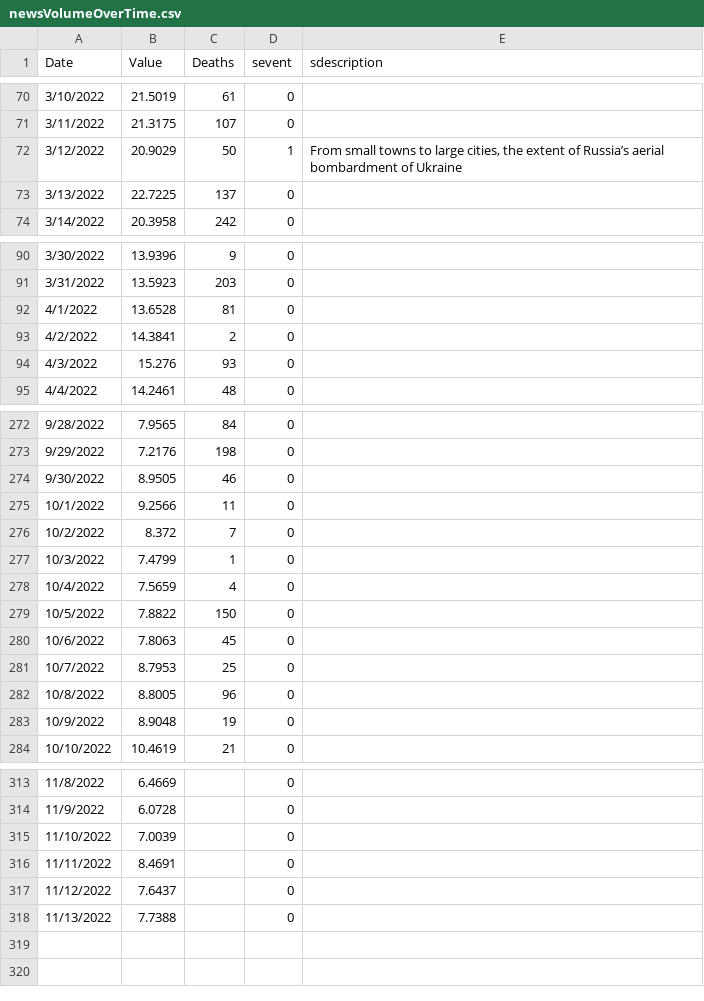
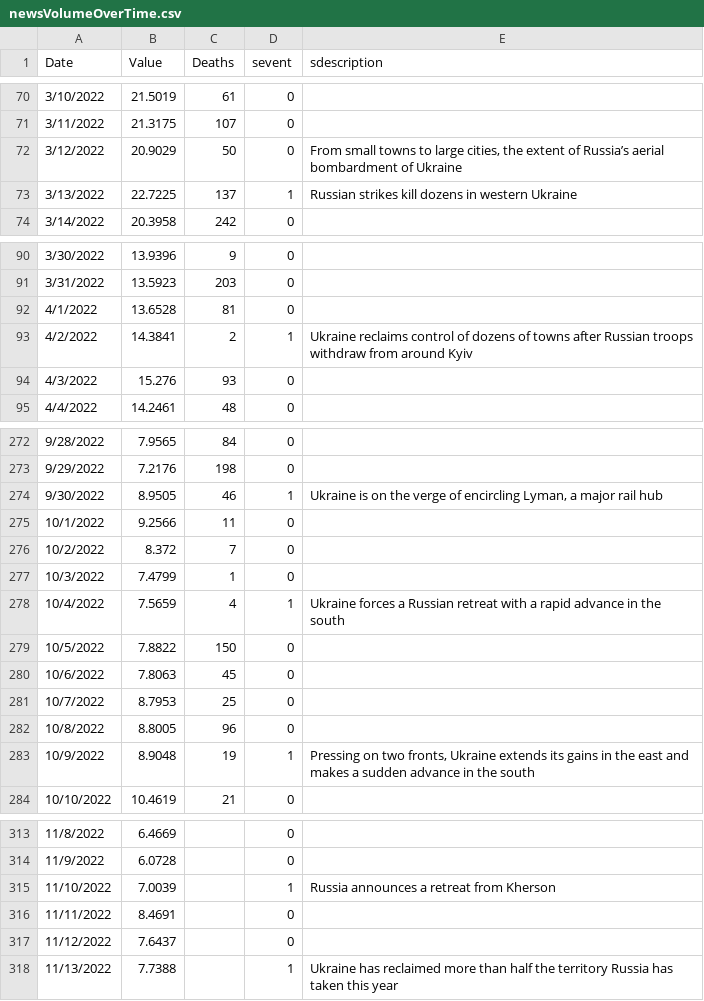
Before and after one commit to ByNikitaRoy/cs171-final-project, a CSV file: Visualizations/data/newsVolumeOverTime.csv, drawn as a sheet; only a part is shown, gaps mark what is left out; the diff covers the shown part only.

```diff
--- a/Visualizations/data/newsVolumeOverTime.csv
+++ b/Visualizations/data/newsVolumeOverTime.csv
@@ -71,4 +71,4 @@
 3/11/2022,21.3175,107,0,
-3/12/2022,20.9029,50,1,"From small towns to large cities, the extent of Russia’s aerial bombardment of Ukraine"
-3/13/2022,22.7225,137,0,
+3/12/2022,20.9029,50,0,"From small towns to large cities, the extent of Russia’s aerial bombardment of Ukraine"
+3/13/2022,22.7225,137,1,Russian strikes kill dozens in western Ukraine
 3/14/2022,20.3958,242,0,
@@ -92,3 +92,3 @@
 4/1/2022,13.6528,81,0,
-4/2/2022,14.3841,2,0,
+4/2/2022,14.3841,2,1,Ukraine reclaims control of dozens of towns after Russian troops withdraw from around Kyiv
 4/3/2022,15.276,93,0,
@@ -273,3 +273,3 @@
 9/29/2022,7.2176,198,0,
-9/30/2022,8.9505,46,0,
+9/30/2022,8.9505,46,1,"Ukraine is on the verge of encircling Lyman, a major rail hub"
 10/1/2022,9.2566,11,0,
@@ -277,3 +277,3 @@
 10/3/2022,7.4799,1,0,
-10/4/2022,7.5659,4,0,
+10/4/2022,7.5659,4,1,Ukraine forces a Russian retreat with a rapid advance in the south
 10/5/2022,7.8822,150,0,
@@ -282,3 +282,3 @@
 10/8/2022,8.8005,96,0,
-10/9/2022,8.9048,19,0,
+10/9/2022,8.9048,19,1,"Pressing on two fronts, Ukraine extends its gains in the east and makes a sudden advance in the south"
 10/10/2022,10.4619,21,0,
@@ -314,5 +314,5 @@
 11/9/2022,6.0728,,0,
-11/10/2022,7.0039,,0,
+11/10/2022,7.0039,,1,Russia announces a retreat from Kherson
 11/11/2022,8.4691,,0,
 11/12/2022,7.6437,,0,
-11/13/2022,7.7388,,0,
+11/13/2022,7.7388,,1,Ukraine has reclaimed more than half the territory Russia has taken this year
```
Also changed, not shown: 25 edited cells elsewhere in this file, 1 other file.
